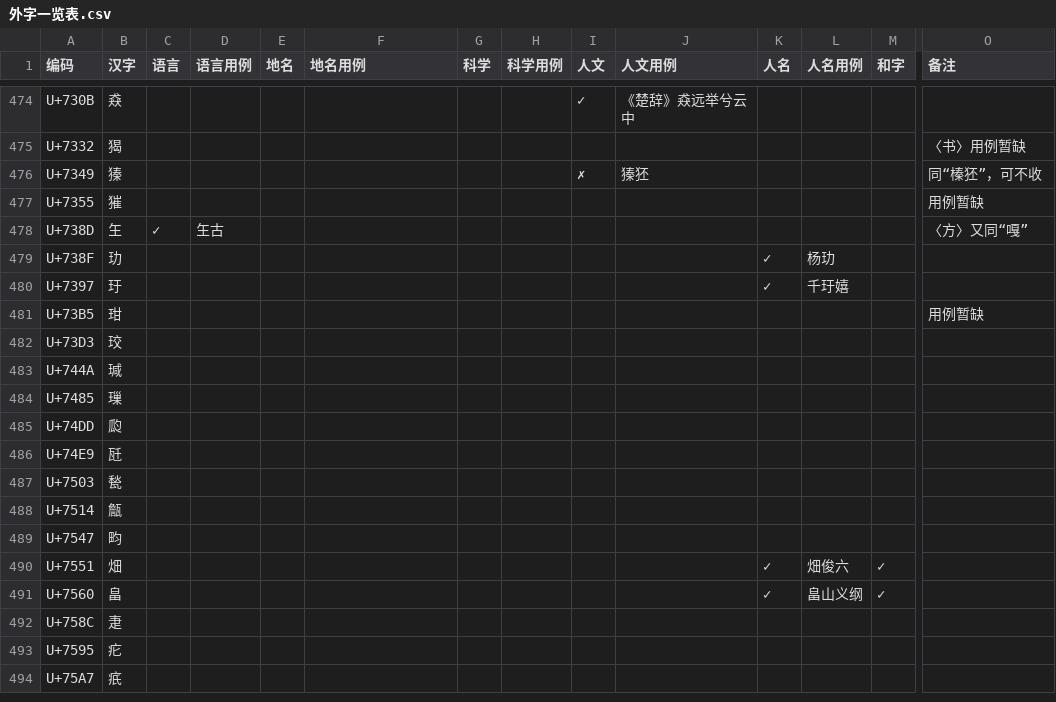
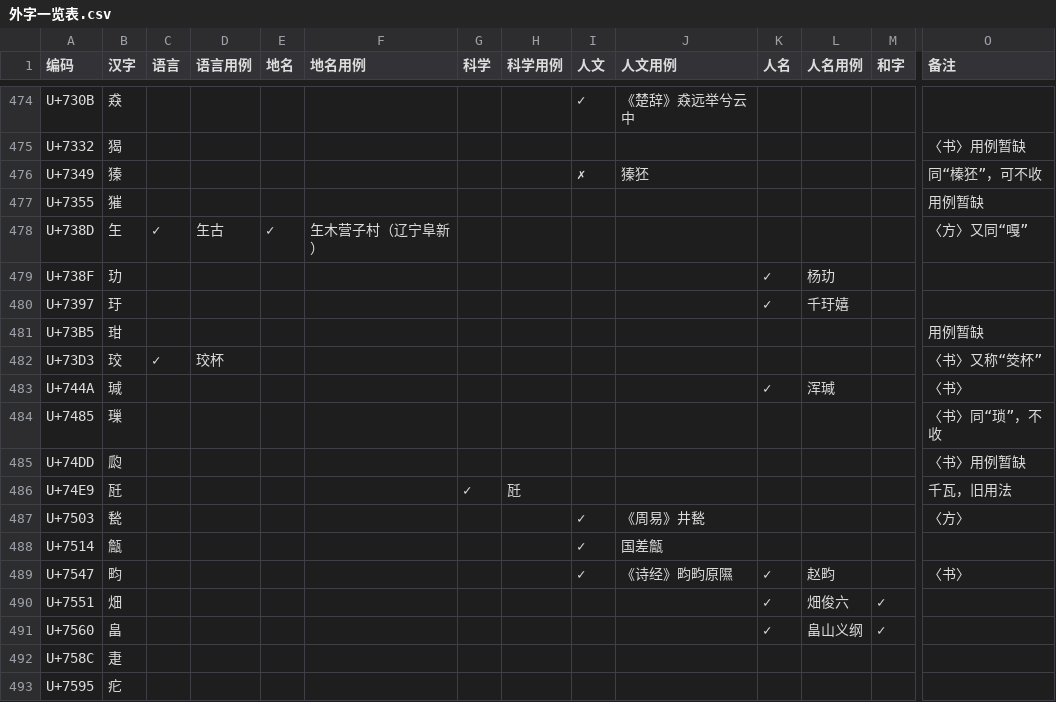
Before and after one commit to Buernia/Waizi, a CSV file: 外字一览表.csv, drawn as a sheet; only a part is shown, gaps mark what is left out; the shorter side is filled out with more unchanged rows; the diff names each change by its address in the sheet, - before the commit and + after, or states it on an @@ line.

Commit message:
Update 外字一览表.csv

```diff
--- a/外字一览表.csv
+++ b/外字一览表.csv
-E478 (地名): (empty)
+E478 (地名): ✓
-F478 (地名用例): (empty)
+F478 (地名用例): 玍木营子村（辽宁阜新）
-C482 (语言): (empty)
+C482 (语言): ✓
-D482 (语言用例): (empty)
+D482 (语言用例): 珓杯
-O482 (备注): (empty)
+O482 (备注): 〈书〉又称“筊杯”
-K483 (人名): (empty)
+K483 (人名): ✓
-L483 (人名用例): (empty)
+L483 (人名用例): 浑瑊
-O483 (备注): (empty)
+O483 (备注): 〈书〉
-O484 (备注): (empty)
+O484 (备注): 〈书〉同“琐”，不收
-O485 (备注): (empty)
+O485 (备注): 〈书〉用例暂缺
-G486 (科学): (empty)
+G486 (科学): ✓
-H486 (科学用例): (empty)
+H486 (科学用例): 瓩
-O486 (备注): (empty)
+O486 (备注): 千瓦，旧用法
-I487:I489 (人文): (empty)
+I487:I489 (人文): ✓
-J487 (人文用例): (empty)
+J487 (人文用例): 《周易》井甃
-O487 (备注): (empty)
+O487 (备注): 〈方〉
-J488 (人文用例): (empty)
+J488 (人文用例): 国差甔
-J489 (人文用例): (empty)
+J489 (人文用例): 《诗经》畇畇原隰
-K489 (人名): (empty)
+K489 (人名): ✓
-L489 (人名用例): (empty)
+L489 (人名用例): 赵畇
-O489 (备注): (empty)
+O489 (备注): 〈书〉
```
